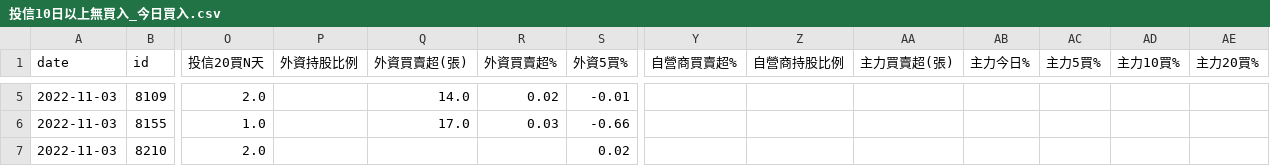
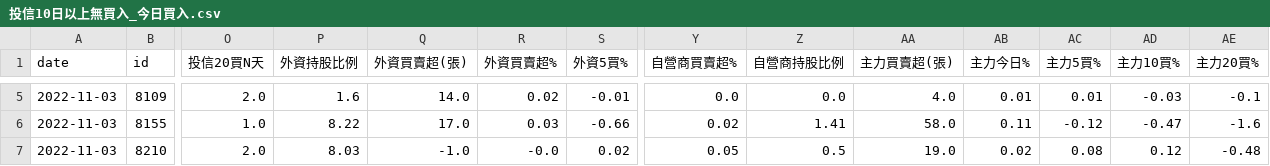
Before and after one commit to itony215/stock_data, a CSV file: data/投信10日以上無買入_今日買入.csv, drawn as a sheet; only a part is shown, gaps mark what is left out; the diff covers the shown part only; the diff names each change by its address in the sheet, - before the commit and + after, or states it on an @@ line.

```diff
--- a/data/投信10日以上無買入_今日買入.csv
+++ b/data/投信10日以上無買入_今日買入.csv
-P5 (外資持股比例): (empty)
+P5 (外資持股比例): 1.6
-Y5 (自營商買賣超%): (empty)
+Y5 (自營商買賣超%): 0.0
-Z5 (自營商持股比例): (empty)
+Z5 (自營商持股比例): 0.0
-AA5 (主力買賣超(張)): (empty)
+AA5 (主力買賣超(張)): 4.0
-AB5 (主力今日%): (empty)
+AB5 (主力今日%): 0.01
-AC5 (主力5買%): (empty)
+AC5 (主力5買%): 0.01
-AD5 (主力10買%): (empty)
+AD5 (主力10買%): -0.03
-AE5 (主力20買%): (empty)
+AE5 (主力20買%): -0.1
-P6 (外資持股比例): (empty)
+P6 (外資持股比例): 8.22
-Y6 (自營商買賣超%): (empty)
+Y6 (自營商買賣超%): 0.02
-Z6 (自營商持股比例): (empty)
+Z6 (自營商持股比例): 1.41
-AA6 (主力買賣超(張)): (empty)
+AA6 (主力買賣超(張)): 58.0
-AB6 (主力今日%): (empty)
+AB6 (主力今日%): 0.11
-AC6 (主力5買%): (empty)
+AC6 (主力5買%): -0.12
-AD6 (主力10買%): (empty)
+AD6 (主力10買%): -0.47
-AE6 (主力20買%): (empty)
+AE6 (主力20買%): -1.6
-P7 (外資持股比例): (empty)
+P7 (外資持股比例): 8.03
-Q7 (外資買賣超(張)): (empty)
+Q7 (外資買賣超(張)): -1.0
-R7 (外資買賣超%): (empty)
+R7 (外資買賣超%): -0.0
-Y7 (自營商買賣超%): (empty)
+Y7 (自營商買賣超%): 0.05
-Z7 (自營商持股比例): (empty)
+Z7 (自營商持股比例): 0.5
-AA7 (主力買賣超(張)): (empty)
+AA7 (主力買賣超(張)): 19.0
-AB7 (主力今日%): (empty)
+AB7 (主力今日%): 0.02
-AC7 (主力5買%): (empty)
+AC7 (主力5買%): 0.08
-AD7 (主力10買%): (empty)
+AD7 (主力10買%): 0.12
-AE7 (主力20買%): (empty)
+AE7 (主力20買%): -0.48
```
Also changed, not shown: 37 edited cells elsewhere in this file, data/年月營收增.csv, data/空方標的.csv, 6 other files.
